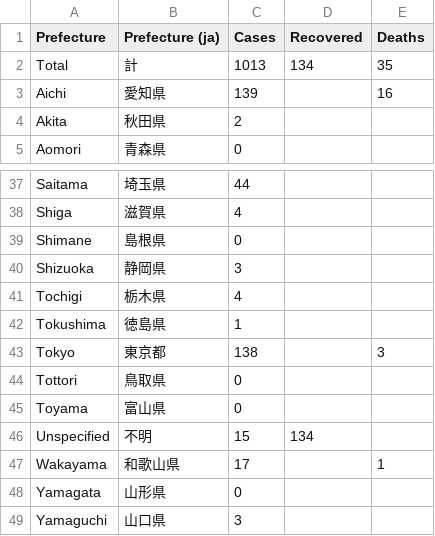
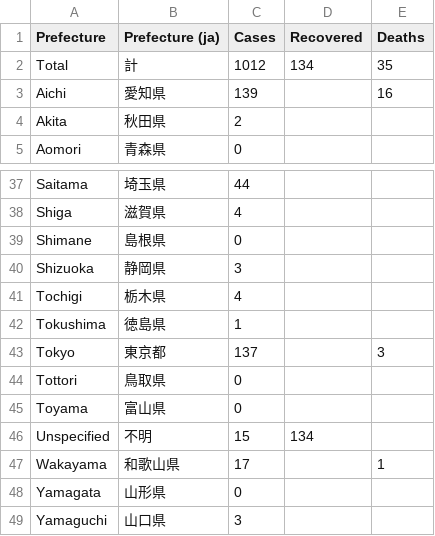
Before and after one commit to woshahua/corona_server, a CSV file: staticFile/patientByLocation.csv, drawn as a sheet; only a part is shown, gaps mark what is left out.

```diff
--- a/staticFile/patientByLocation.csv
+++ b/staticFile/patientByLocation.csv
@@ -1,3 +1,3 @@
 Prefecture,Prefecture (ja),Cases,Recovered,Deaths
-Total,計,1013,134,35
+Total,計,1012,134,35
 Aichi,愛知県,139,,16
@@ -42,3 +42,3 @@ Tochigi,栃木県,4,,
 Tokushima,徳島県,1,,
-Tokyo,東京都,138,,3
+Tokyo,東京都,137,,3
 Tottori,鳥取県,0,,
```
Also changed, not shown: staticFile/patientByDate.csv, 1 other file.
